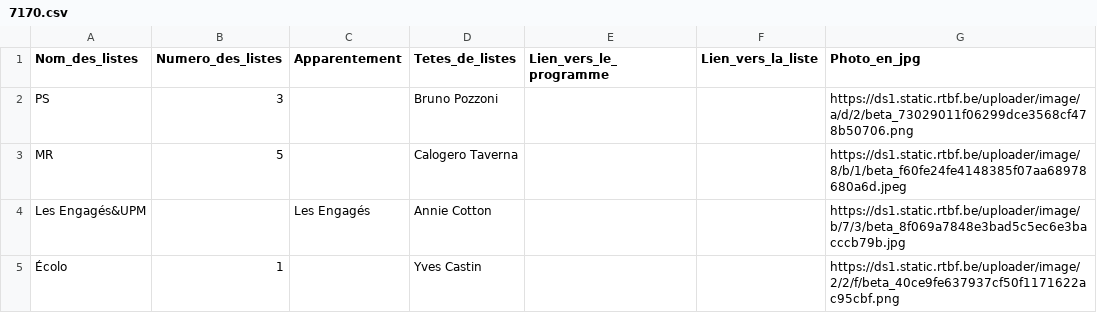
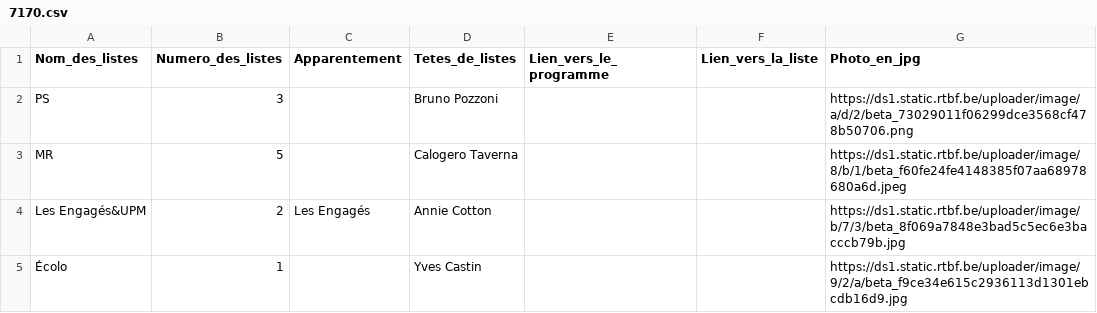
Before and after one commit to amcaw/electionslists, a CSV file: 7170.csv, drawn as a sheet.

Commit message:
Upload CSV file

```diff
--- a/7170.csv
+++ b/7170.csv
@@ -3,3 +3,3 @@ PS,3,,Bruno Pozzoni,,,https://ds1.static.rtbf.be/uploader/image/a/d/2/beta_73029
 MR,5,,Calogero Taverna,,,https://ds1.static.rtbf.be/uploader/image/8/b/1/beta_f60fe24fe4148385f07aa68978680a6d.jpeg
-Les Engagés&UPM,,Les Engagés,Annie Cotton,,,https://ds1.static.rtbf.be/uploader/image/b/7/3/beta_8f069a7848e3bad5c5ec6e3bacccb79b.jpg
-Écolo,1,,Yves Castin,,,https://ds1.static.rtbf.be/uploader/image/2/2/f/beta_40ce9fe637937cf50f1171622ac95cbf.png
+Les Engagés&UPM,2,Les Engagés,Annie Cotton,,,https://ds1.static.rtbf.be/uploader/image/b/7/3/beta_8f069a7848e3bad5c5ec6e3bacccb79b.jpg
+Écolo,1,,Yves Castin,,,https://ds1.static.rtbf.be/uploader/image/9/2/a/beta_f9ce34e615c2936113d1301ebcdb16d9.jpg
```
